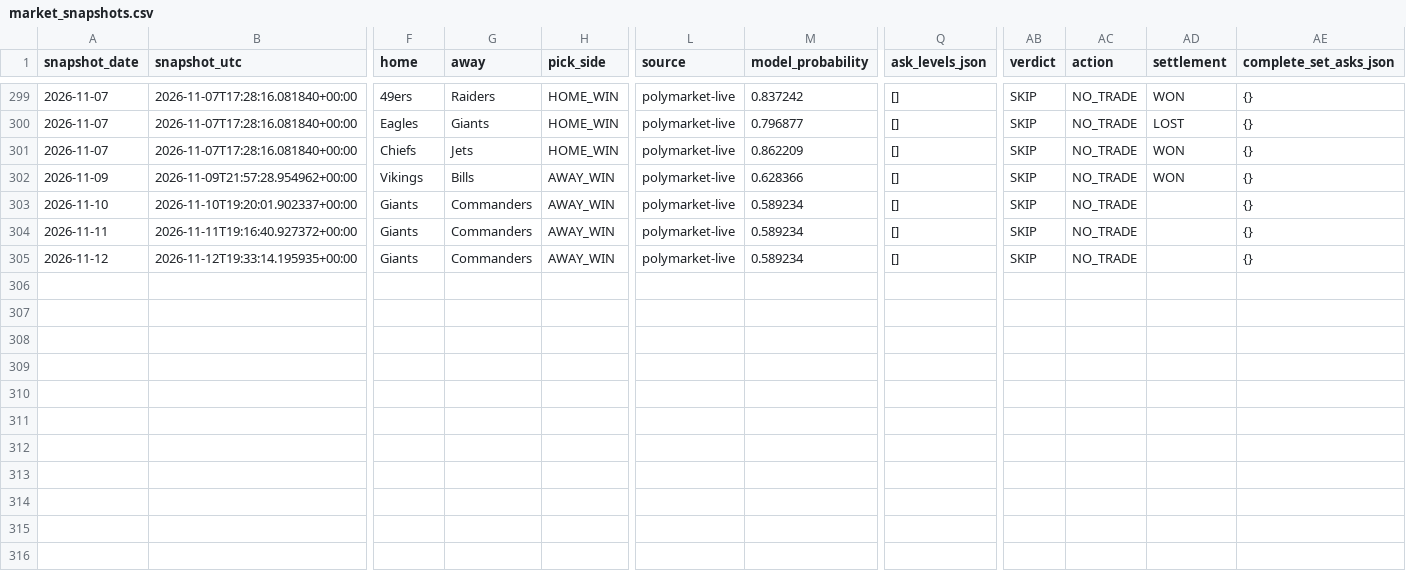
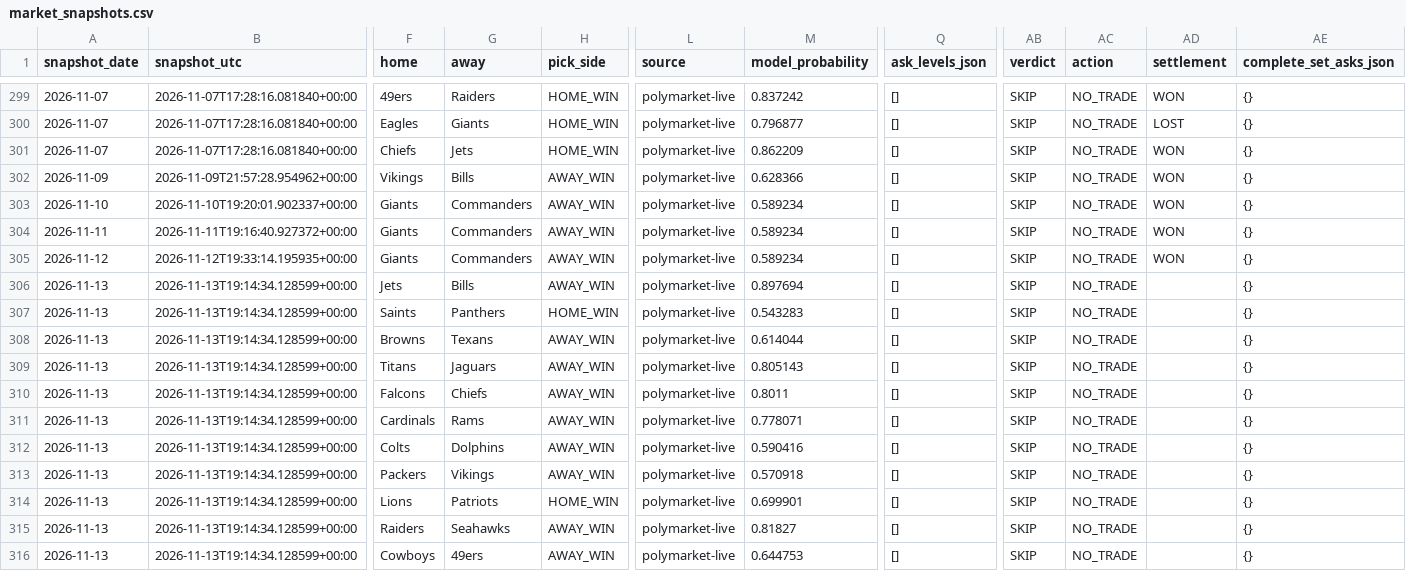
Before and after one commit to Hibra999/smart-polybets, a CSV file: data/nfl_2026/ingest/market_snapshots.csv, drawn as a sheet; only a part is shown, gaps mark what is left out; rows hold the shown columns only; the diff names each change by its address in the sheet, - before the commit and + after, or states it on an @@ line.

Commit message:
reports: refresh current Liga MX and NFL dashboards [skip ci]

```diff
--- a/data/nfl_2026/ingest/market_snapshots.csv
+++ b/data/nfl_2026/ingest/market_snapshots.csv
-AD303:AD305 (settlement): (empty)
+AD303:AD305 (settlement): WON
+row 306: 2026-11-13 | 2026-11-13T19:14:34.128599+00:00 | Jets | Bills | AWAY_WIN | polymarket-live | 0.897694 | [] | SKIP | NO_TRADE |  | {}
+row 307: 2026-11-13 | 2026-11-13T19:14:34.128599+00:00 | Saints | Panthers | HOME_WIN | polymarket-live | 0.543283 | [] | SKIP | NO_TRADE |  | {}
+row 308: 2026-11-13 | 2026-11-13T19:14:34.128599+00:00 | Browns | Texans | AWAY_WIN | polymarket-live | 0.614044 | [] | SKIP | NO_TRADE |  | {}
+row 309: 2026-11-13 | 2026-11-13T19:14:34.128599+00:00 | Titans | Jaguars | AWAY_WIN | polymarket-live | 0.805143 | [] | SKIP | NO_TRADE |  | {}
+row 310: 2026-11-13 | 2026-11-13T19:14:34.128599+00:00 | Falcons | Chiefs | AWAY_WIN | polymarket-live | 0.8011 | [] | SKIP | NO_TRADE |  | {}
+row 311: 2026-11-13 | 2026-11-13T19:14:34.128599+00:00 | Cardinals | Rams | AWAY_WIN | polymarket-live | 0.778071 | [] | SKIP | NO_TRADE |  | {}
+row 312: 2026-11-13 | 2026-11-13T19:14:34.128599+00:00 | Colts | Dolphins | AWAY_WIN | polymarket-live | 0.590416 | [] | SKIP | NO_TRADE |  | {}
+row 313: 2026-11-13 | 2026-11-13T19:14:34.128599+00:00 | Packers | Vikings | AWAY_WIN | polymarket-live | 0.570918 | [] | SKIP | NO_TRADE |  | {}
+row 314: 2026-11-13 | 2026-11-13T19:14:34.128599+00:00 | Lions | Patriots | HOME_WIN | polymarket-live | 0.699901 | [] | SKIP | NO_TRADE |  | {}
+row 315: 2026-11-13 | 2026-11-13T19:14:34.128599+00:00 | Raiders | Seahawks | AWAY_WIN | polymarket-live | 0.81827 | [] | SKIP | NO_TRADE |  | {}
+row 316: 2026-11-13 | 2026-11-13T19:14:34.128599+00:00 | Cowboys | 49ers | AWAY_WIN | polymarket-live | 0.644753 | [] | SKIP | NO_TRADE |  | {}
```
Also changed, not shown: data/liga_mx_2026/ingest/market_snapshots.csv, 2 other files.
